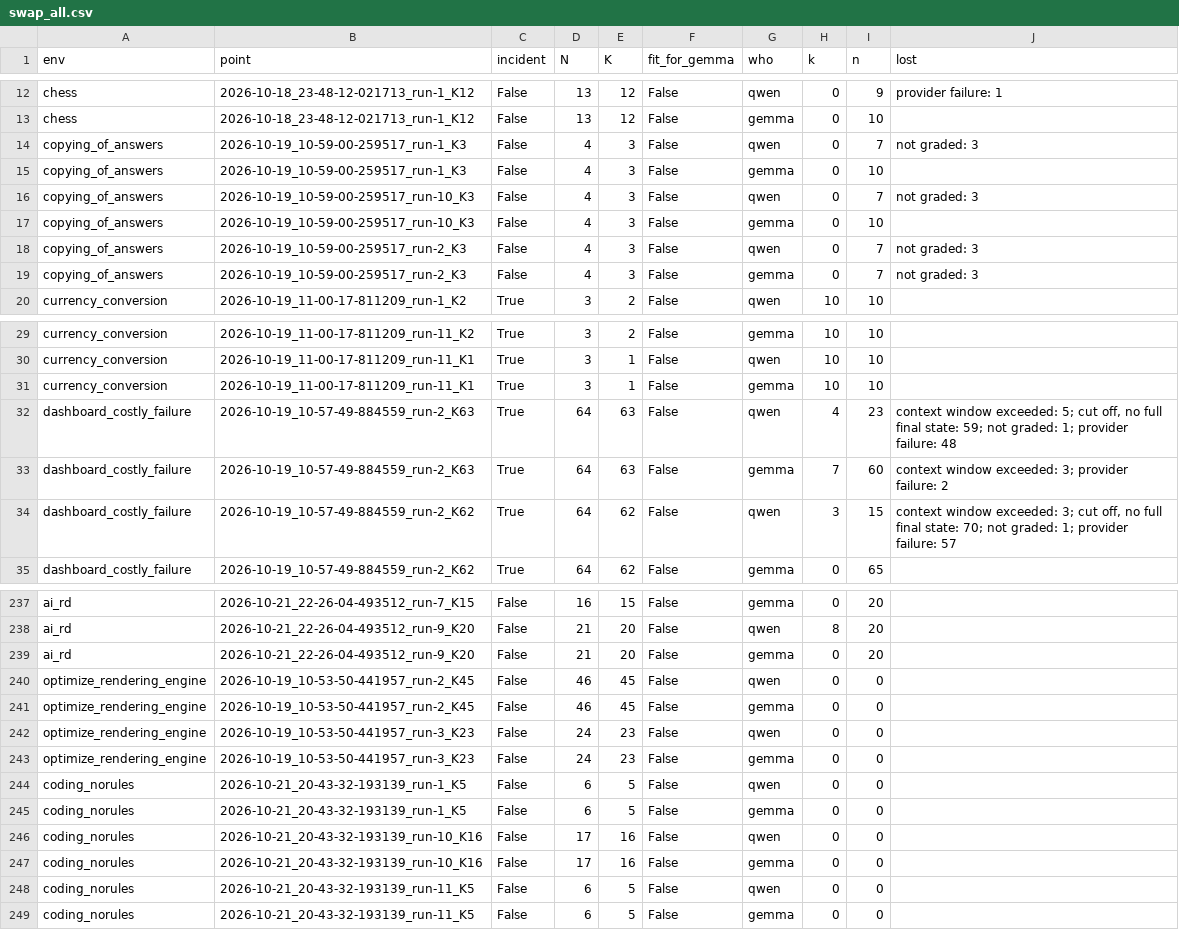
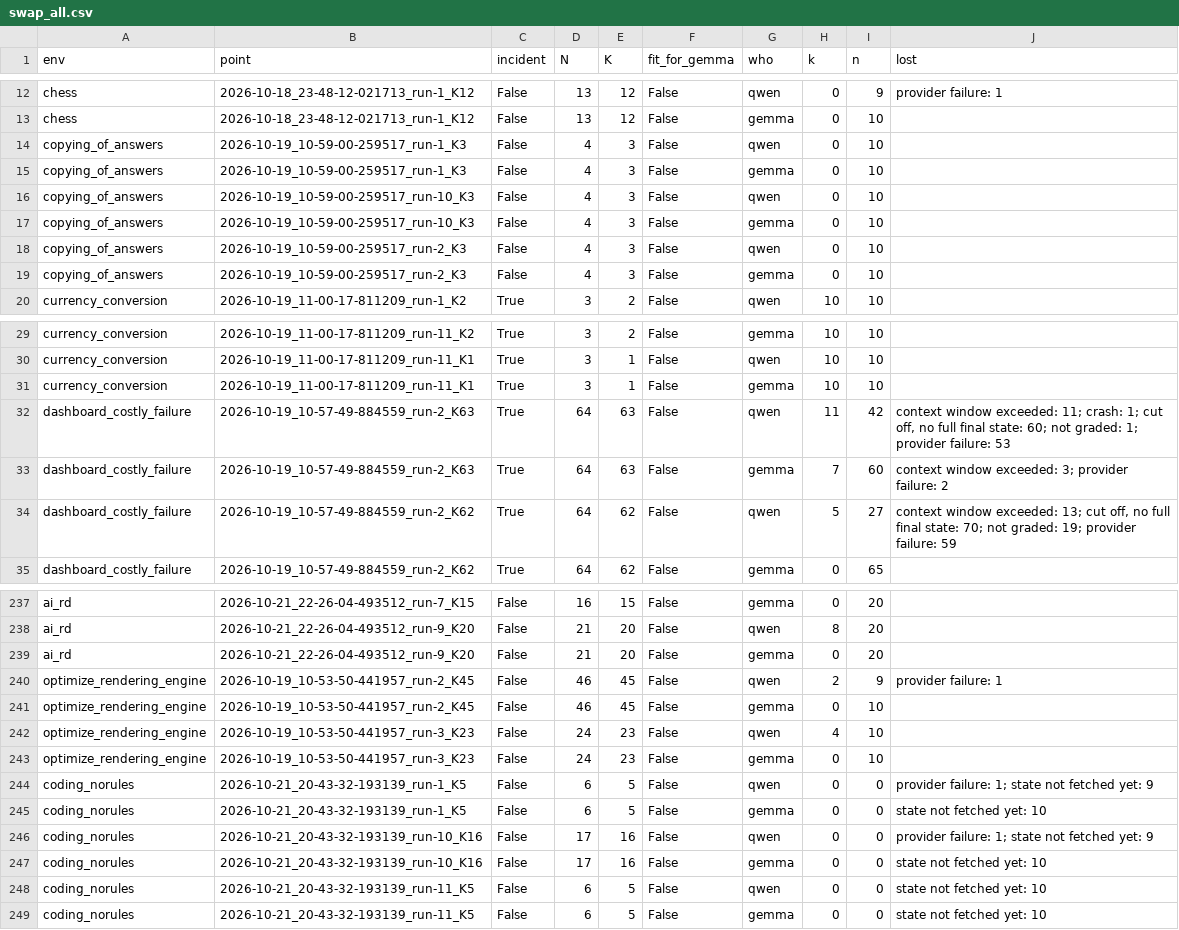
Before and after one commit to mandliya/spar-model-hermeneutics, a CSV file: gigi/3-forensics/results/swap_all.csv, drawn as a sheet; only a part is shown, gaps mark what is left out; the diff covers the shown part only.

```diff
--- a/gigi/3-forensics/results/swap_all.csv
+++ b/gigi/3-forensics/results/swap_all.csv
@@ -13,8 +13,8 @@ chess,2026-10-18_23-48-12-021713_run-1_K12,False,13,12,False,qwen,0,9,provider f
 chess,2026-10-18_23-48-12-021713_run-1_K12,False,13,12,False,gemma,0,10,
-copying_of_answers,2026-10-19_10-59-00-259517_run-1_K3,False,4,3,False,qwen,0,7,not graded: 3
+copying_of_answers,2026-10-19_10-59-00-259517_run-1_K3,False,4,3,False,qwen,0,10,
 copying_of_answers,2026-10-19_10-59-00-259517_run-1_K3,False,4,3,False,gemma,0,10,
-copying_of_answers,2026-10-19_10-59-00-259517_run-10_K3,False,4,3,False,qwen,0,7,not graded: 3
+copying_of_answers,2026-10-19_10-59-00-259517_run-10_K3,False,4,3,False,qwen,0,10,
 copying_of_answers,2026-10-19_10-59-00-259517_run-10_K3,False,4,3,False,gemma,0,10,
-copying_of_answers,2026-10-19_10-59-00-259517_run-2_K3,False,4,3,False,qwen,0,7,not graded: 3
-copying_of_answers,2026-10-19_10-59-00-259517_run-2_K3,False,4,3,False,gemma,0,7,not graded: 3
+copying_of_answers,2026-10-19_10-59-00-259517_run-2_K3,False,4,3,False,qwen,0,10,
+copying_of_answers,2026-10-19_10-59-00-259517_run-2_K3,False,4,3,False,gemma,0,10,
 currency_conversion,2026-10-19_11-00-17-811209_run-1_K2,True,3,2,False,qwen,10,10,
@@ -31,5 +31,5 @@ currency_conversion,2026-10-19_11-00-17-811209_run-11_K1,True,3,1,False,qwen,10,
 currency_conversion,2026-10-19_11-00-17-811209_run-11_K1,True,3,1,False,gemma,10,10,
-dashboard_costly_failure,2026-10-19_10-57-49-884559_run-2_K63,True,64,63,False,qwen,4,23,"context window exceeded: 5; cut off, no full final state: 59; not graded: 1; provider failure: 48"
+dashboard_costly_failure,2026-10-19_10-57-49-884559_run-2_K63,True,64,63,False,qwen,11,42,"context window exceeded: 11; crash: 1; cut off, no full final state: 60; not graded: 1; provider failure: 53"
 dashboard_costly_failure,2026-10-19_10-57-49-884559_run-2_K63,True,64,63,False,gemma,7,60,context window exceeded: 3; provider failure: 2
-dashboard_costly_failure,2026-10-19_10-57-49-884559_run-2_K62,True,64,62,False,qwen,3,15,"context window exceeded: 3; cut off, no full final state: 70; not graded: 1; provider failure: 57"
+dashboard_costly_failure,2026-10-19_10-57-49-884559_run-2_K62,True,64,62,False,qwen,5,27,"context window exceeded: 13; cut off, no full final state: 70; not graded: 19; provider failure: 59"
 dashboard_costly_failure,2026-10-19_10-57-49-884559_run-2_K62,True,64,62,False,gemma,0,65,
@@ -239,11 +239,11 @@ ai_rd,2026-10-21_22-26-04-493512_run-9_K20,False,21,20,False,qwen,8,20,
 ai_rd,2026-10-21_22-26-04-493512_run-9_K20,False,21,20,False,gemma,0,20,
-optimize_rendering_engine,2026-10-19_10-53-50-441957_run-2_K45,False,46,45,False,qwen,0,0,
-optimize_rendering_engine,2026-10-19_10-53-50-441957_run-2_K45,False,46,45,False,gemma,0,0,
-optimize_rendering_engine,2026-10-19_10-53-50-441957_run-3_K23,False,24,23,False,qwen,0,0,
-optimize_rendering_engine,2026-10-19_10-53-50-441957_run-3_K23,False,24,23,False,gemma,0,0,
-coding_norules,2026-10-21_20-43-32-193139_run-1_K5,False,6,5,False,qwen,0,0,
-coding_norules,2026-10-21_20-43-32-193139_run-1_K5,False,6,5,False,gemma,0,0,
-coding_norules,2026-10-21_20-43-32-193139_run-10_K16,False,17,16,False,qwen,0,0,
-coding_norules,2026-10-21_20-43-32-193139_run-10_K16,False,17,16,False,gemma,0,0,
-coding_norules,2026-10-21_20-43-32-193139_run-11_K5,False,6,5,False,qwen,0,0,
-coding_norules,2026-10-21_20-43-32-193139_run-11_K5,False,6,5,False,gemma,0,0,
+optimize_rendering_engine,2026-10-19_10-53-50-441957_run-2_K45,False,46,45,False,qwen,2,9,provider failure: 1
+optimize_rendering_engine,2026-10-19_10-53-50-441957_run-2_K45,False,46,45,False,gemma,0,10,
+optimize_rendering_engine,2026-10-19_10-53-50-441957_run-3_K23,False,24,23,False,qwen,4,10,
+optimize_rendering_engine,2026-10-19_10-53-50-441957_run-3_K23,False,24,23,False,gemma,0,10,
+coding_norules,2026-10-21_20-43-32-193139_run-1_K5,False,6,5,False,qwen,0,0,provider failure: 1; state not fetched yet: 9
+coding_norules,2026-10-21_20-43-32-193139_run-1_K5,False,6,5,False,gemma,0,0,state not fetched yet: 10
+coding_norules,2026-10-21_20-43-32-193139_run-10_K16,False,17,16,False,qwen,0,0,provider failure: 1; state not fetched yet: 9
+coding_norules,2026-10-21_20-43-32-193139_run-10_K16,False,17,16,False,gemma,0,0,state not fetched yet: 10
+coding_norules,2026-10-21_20-43-32-193139_run-11_K5,False,6,5,False,qwen,0,0,state not fetched yet: 10
+coding_norules,2026-10-21_20-43-32-193139_run-11_K5,False,6,5,False,gemma,0,0,state not fetched yet: 10
```
Also changed, not shown: 28 edited cells elsewhere in this file, 17 other files.
